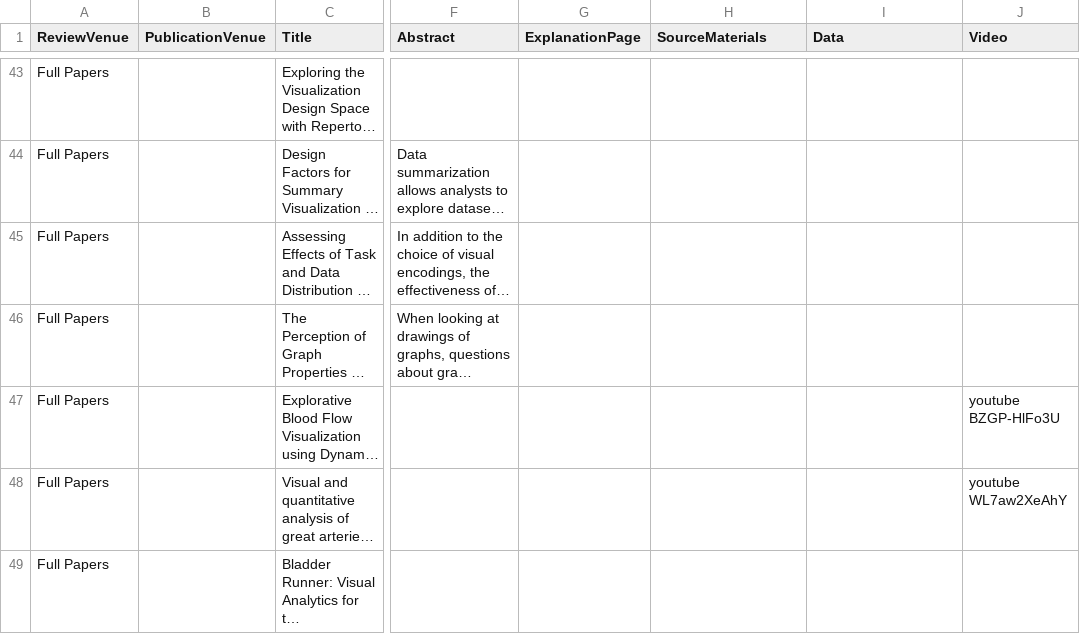
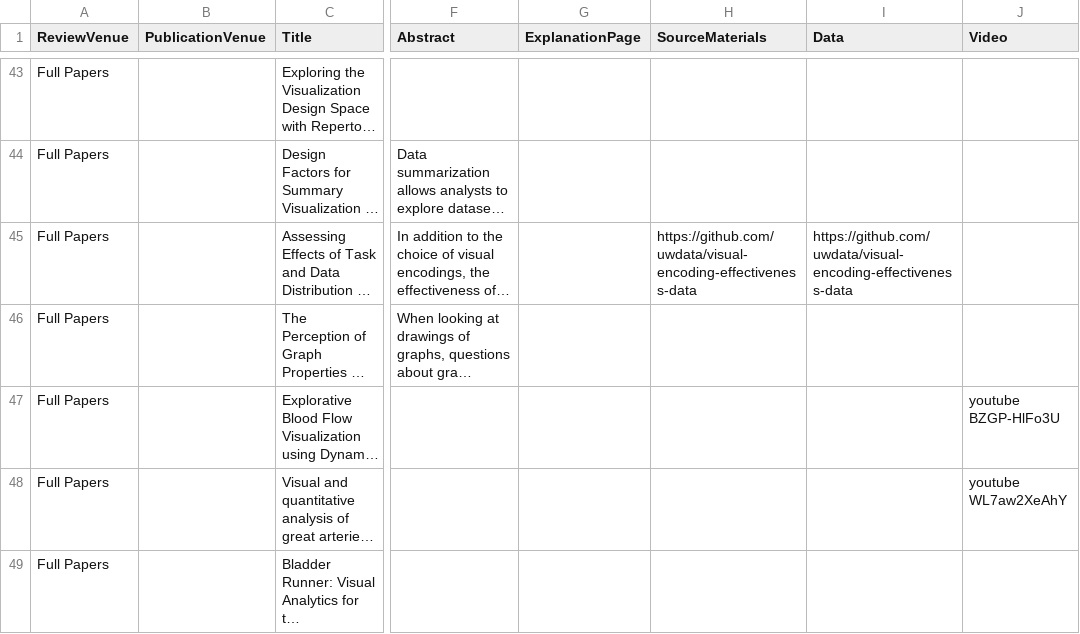
Before and after one commit to jamesscottbrown/open-access-eurovis, a CSV file: openaccessvis.csv, drawn as a sheet; only a part is shown, gaps mark what is left out; long unchanged cells end in …; the diff names each change by its address in the sheet, - before the commit and + after, or states it on an @@ line.

Commit message:
Add data/materials link for encodinng effectivness study (closes #1)

```diff
--- a/openaccessvis.csv
+++ b/openaccessvis.csv
-H45 (SourceMaterials): (empty)
+H45 (SourceMaterials): https://github.com/uwdata/visual-encoding-effectiveness-data
-I45 (Data): (empty)
+I45 (Data): https://github.com/uwdata/visual-encoding-effectiveness-data
```
